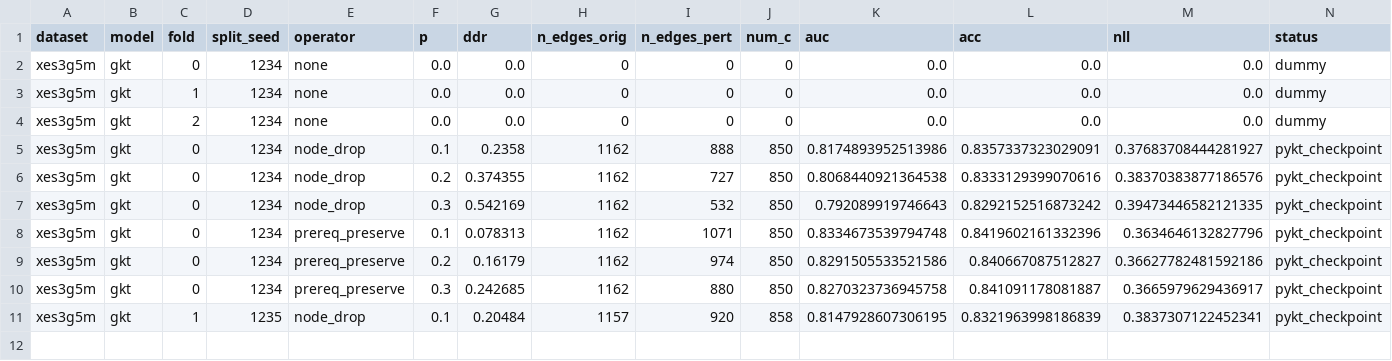
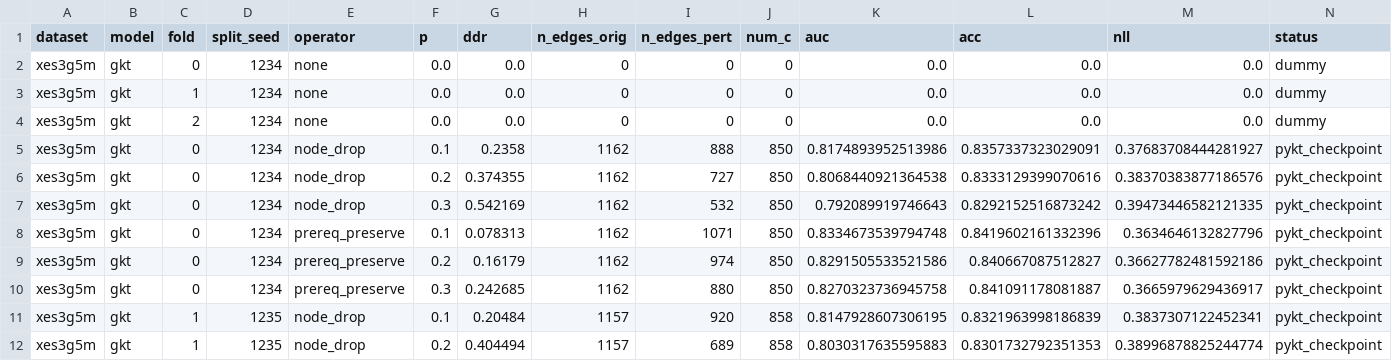
Before and after one commit to edu-risk-lab/leakage-controlled-kt-audit, a CSV file: results/q1/ddr_downstream_gkt/ddr_downstream_gkt_seed1234_part2.csv, drawn as a sheet; the diff names each change by its address in the sheet, - before the commit and + after, or states it on an @@ line.

Commit message:
Add seed1234 part2 fold 1 node_drop 0.2 results

```diff
--- a/results/q1/ddr_downstream_gkt/ddr_downstream_gkt_seed1234_part2.csv
+++ b/results/q1/ddr_downstream_gkt/ddr_downstream_gkt_seed1234_part2.csv
+row 12: xes3g5m | gkt | 1 | 1235 | node_drop | 0.2 | 0.404494 | 1157 | 689 | 858 | 0.8030317635595883 | 0.8301732792351353 | 0.38996878825244774 | pykt_checkpoint
```
